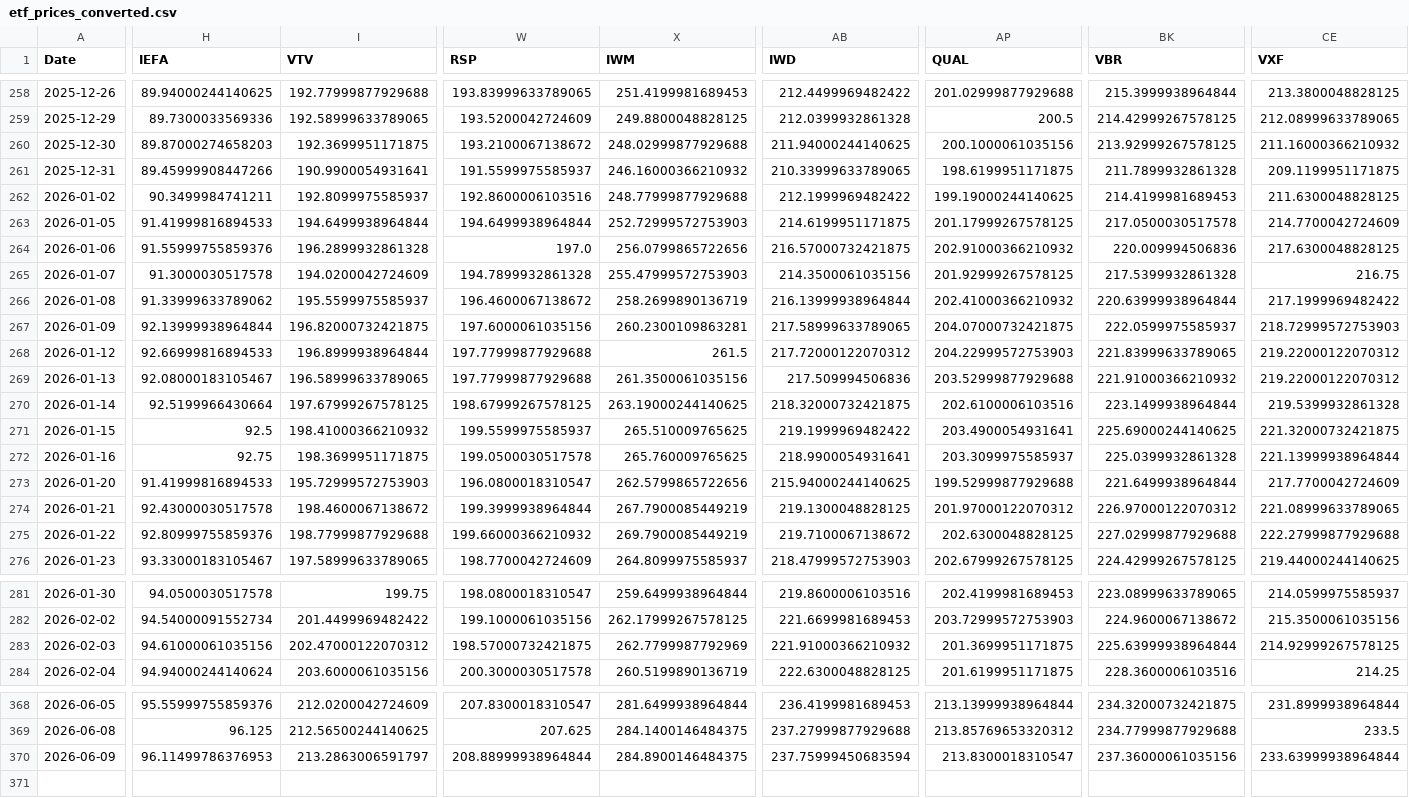
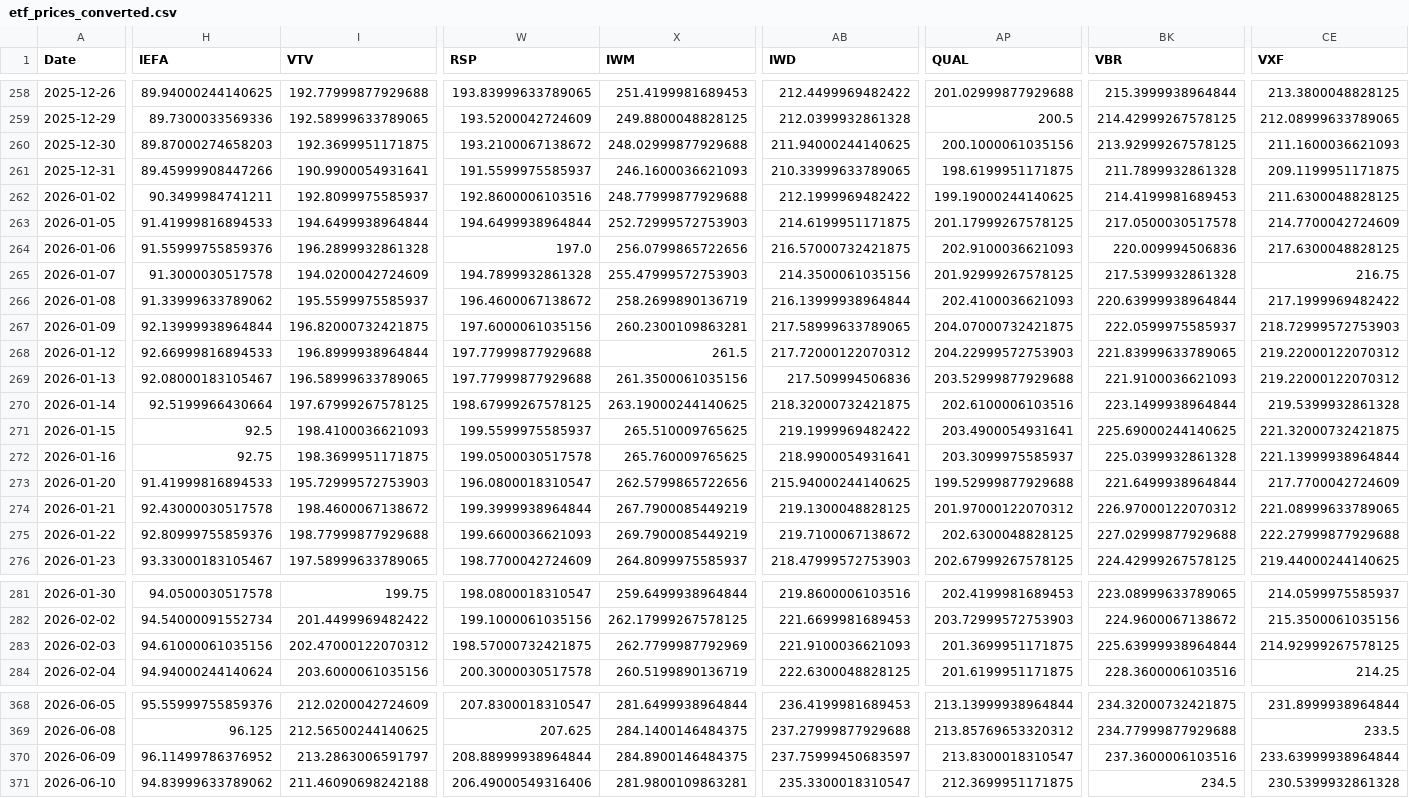
Before and after one commit to chordiaprovit/smart_portfolio_bot_local_ai, a CSV file: data/etf_prices_converted.csv, drawn as a sheet; only a part is shown, gaps mark what is left out; rows hold the shown columns only; the diff covers the shown part only; the diff names each change by its address in the sheet, - before the commit and + after, or states it on an @@ line.

```diff
--- a/data/etf_prices_converted.csv
+++ b/data/etf_prices_converted.csv
-CE260 (VXF): 211.16000366210932
+CE260 (VXF): 211.1600036621093
-X261 (IWM): 246.16000366210932
+X261 (IWM): 246.1600036621093
-AP264 (QUAL): 202.91000366210932
+AP264 (QUAL): 202.9100036621093
-AP266 (QUAL): 202.41000366210932
+AP266 (QUAL): 202.4100036621093
-BK269 (VBR): 221.91000366210932
+BK269 (VBR): 221.9100036621093
-I271 (VTV): 198.41000366210932
+I271 (VTV): 198.4100036621093
-W275 (RSP): 199.66000366210932
+W275 (RSP): 199.6600036621093
-AB283 (IWD): 221.91000366210932
+AB283 (IWD): 221.9100036621093
-H370 (IEFA): 96.11499786376953
+H370 (IEFA): 96.11499786376952
-AB370 (IWD): 237.75999450683594
+AB370 (IWD): 237.75999450683597
-BK370 (VBR): 237.36000061035156
+BK370 (VBR): 237.3600006103516
+row 371: 2026-06-10 | 94.83999633789062 | 211.46090698242188 | 206.49000549316406 | 281.9800109863281 | 235.3300018310547 | 212.3699951171875 | 234.5 | 230.5399932861328
```
Also changed, not shown: 32 edited cells elsewhere in this file.
